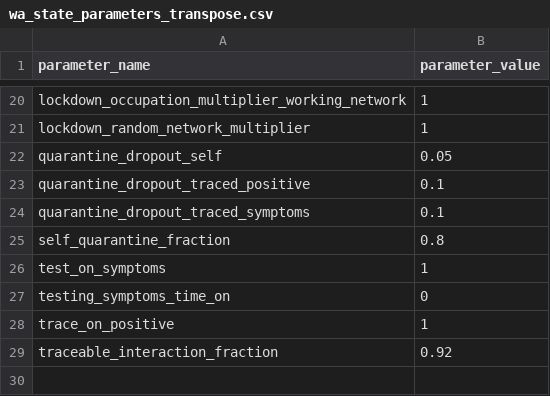
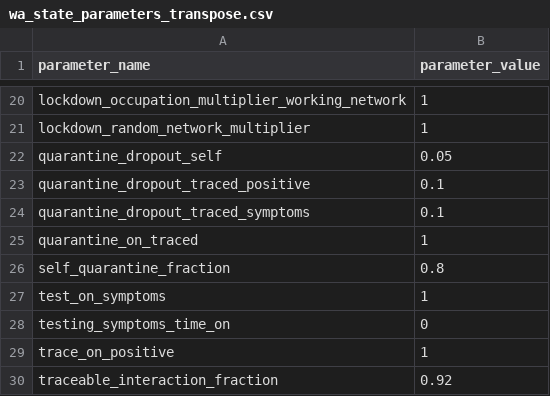
Before and after one commit to neozwu/OpenABM-Covid19, a CSV file: data/us-wa/wa_state_parameters_transpose.csv, drawn as a sheet; only a part is shown, gaps mark what is left out; the diff names each change by its address in the sheet, - before the commit and + after, or states it on an @@ line.

Commit message:
adding quarantine_on_traced to default wa state params

```diff
--- a/data/us-wa/wa_state_parameters_transpose.csv
+++ b/data/us-wa/wa_state_parameters_transpose.csv
+row 25: quarantine_on_traced | 1
```
